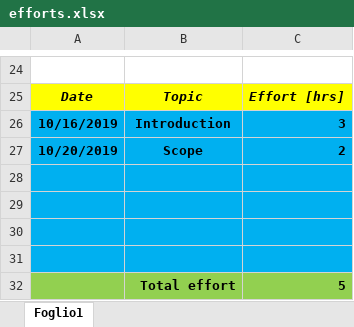
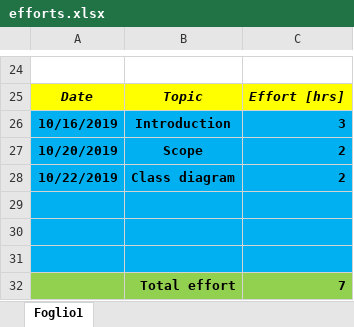
Before and after one commit to pozziteo/PozziSaccoVentura-SwEng2, an Excel workbook: RASD/efforts.xlsx, sheet Foglio1, drawn as a sheet; only a part is shown, gaps mark what is left out; values as stored, in another font and other column widths than the file's, no borders; removed rows and columns are numbered as before the commit, all else as after; the diff names each change by its address in the sheet, - before the commit and + after, or states it on an @@ line.

Commit message:
add class diagram

```diff
--- a/RASD/efforts.xlsx (sheet Foglio1)
+++ b/RASD/efforts.xlsx (sheet Foglio1)
+row 28: 10/22/2019 | Class diagram | 2
-A32:C32 fill: #00B0F0
+A32:C32 fill: #92D050
-row 32: (empty)
+row 32:  | Total effort | 7
-row 32:  | Total effort | 5
```
Also changed, not shown: 1 other file.
